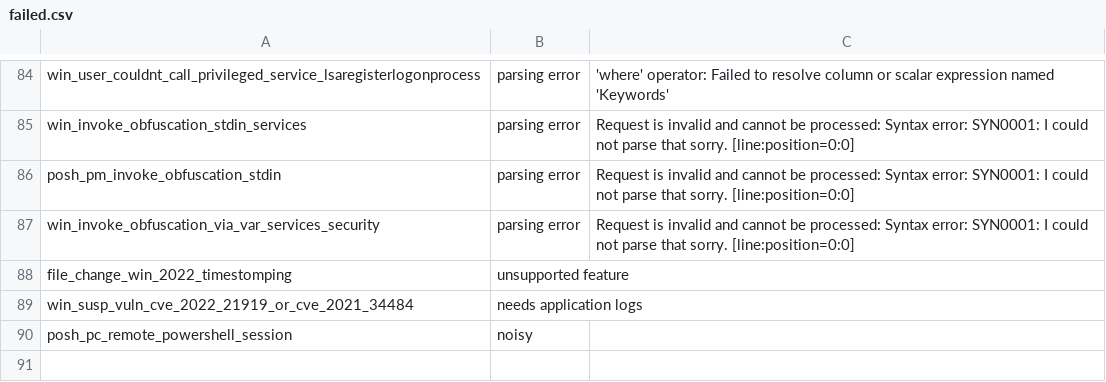
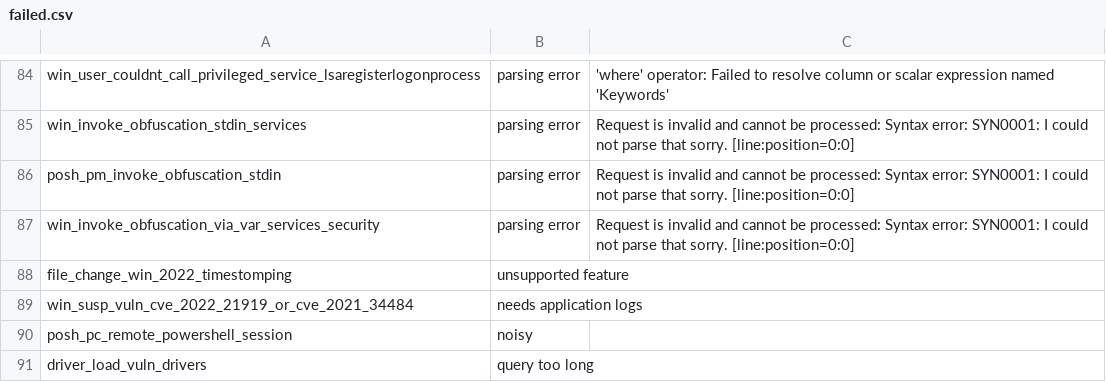
Before and after one commit to Ben4FH/Adaz-Sentinel, a CSV file: terraform/files/sigma/failed.csv, drawn as a sheet; only a part is shown, gaps mark what is left out; the diff names each change by its address in the sheet, - before the commit and + after, or states it on an @@ line.

Commit message:
Update failed list

```diff
--- a/terraform/files/sigma/failed.csv
+++ b/terraform/files/sigma/failed.csv
+row 91: driver_load_vuln_drivers | query too long
```
Also changed, not shown: 1 other file.
